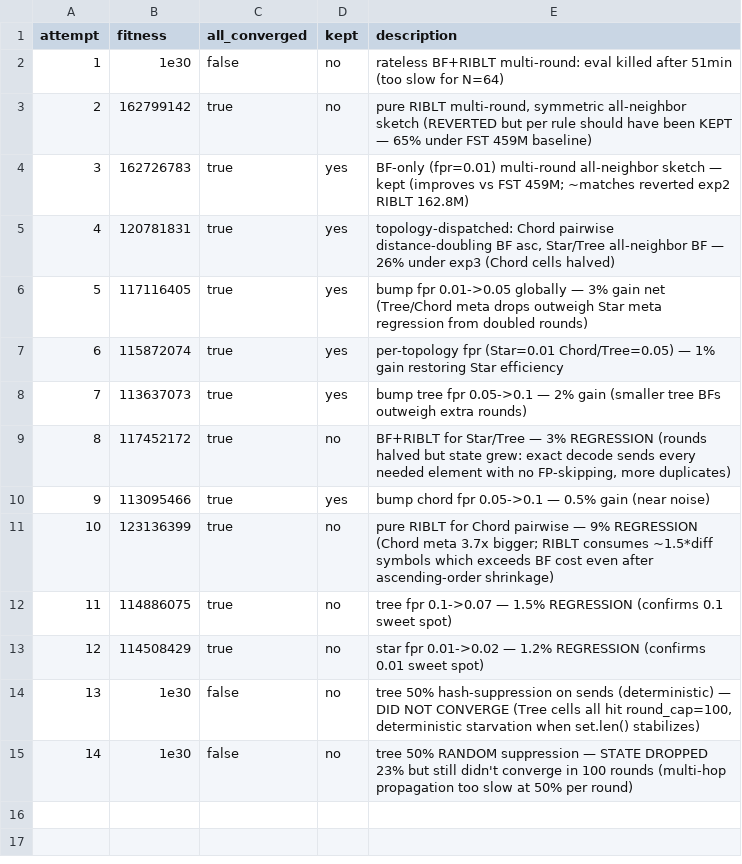
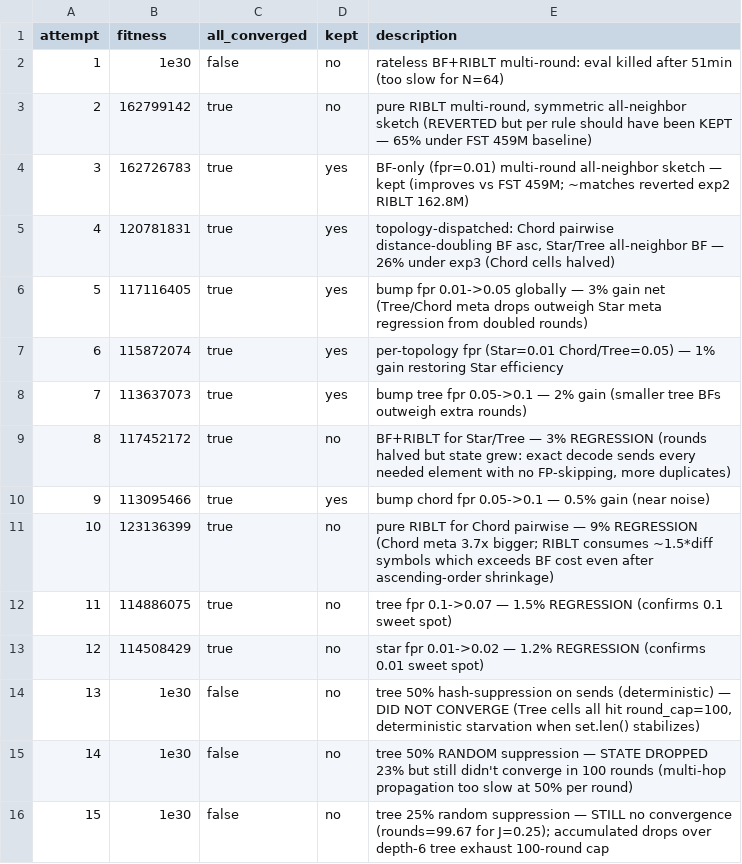
Before and after one commit to Vidal322/reconciliation-simulator, a TSV file: experiments.tsv, drawn as a sheet; the diff names each change by its address in the sheet, - before the commit and + after, or states it on an @@ line.

Commit message:
log exp15 (no convergence, reverted) — abandon hash-suppression approach

```diff
--- a/experiments.tsv
+++ b/experiments.tsv
+row 16: 15 | 1e30 | false | no | tree 25% random suppression — STILL no convergence (rounds=99.67 for J=0.25); accumulated drops over depth-6 tree exhaust 100-round cap
```
